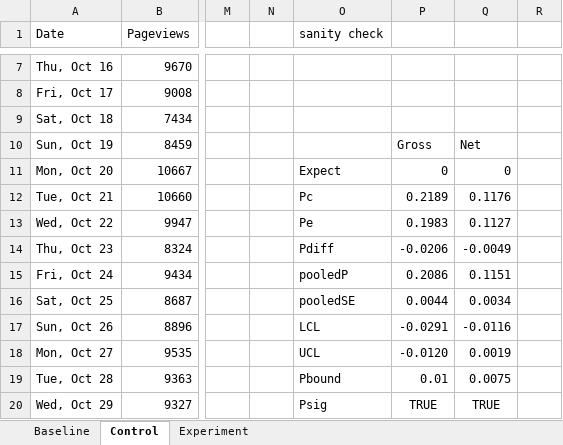
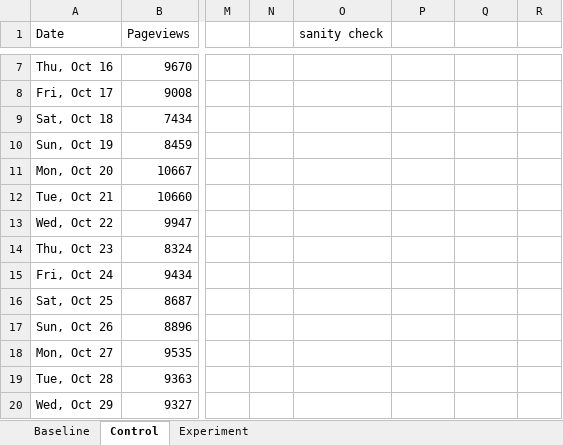
Before and after one commit to gangadhara691/Data-Analyst-NanoDegree, an Excel workbook: P7 ab_test/data.xlsx, sheet Control, drawn as a sheet; only a part is shown, gaps mark what is left out; values as stored, in another font and other column widths than the file's, no borders; the diff covers the shown part only; the diff names each change by its address in the sheet, - before the commit and + after, or states it on an @@ line.

```diff
--- a/P7 ab_test/data.xlsx (sheet Control)
+++ b/P7 ab_test/data.xlsx (sheet Control)
-P10: Gross
+P10: (empty)
-Q10: Net
+Q10: (empty)
-O11 (sanity check): Expect
+O11 (sanity check): (empty)
-P11: 0
+P11: (empty)
-Q11: 0
+Q11: (empty)
-O12 (sanity check): Pc
+O12 (sanity check): (empty)
-P12: 0.2189
+P12: (empty)
-Q12: 0.1176
+Q12: (empty)
-O13 (sanity check): Pe
+O13 (sanity check): (empty)
-P13: 0.1983
+P13: (empty)
-Q13: 0.1127
+Q13: (empty)
-O14 (sanity check): Pdiff
+O14 (sanity check): (empty)
-P14: -0.0206
+P14: (empty)
-Q14: -0.0049
+Q14: (empty)
-O15 (sanity check): pooledP
+O15 (sanity check): (empty)
-P15: 0.2086
+P15: (empty)
-Q15: 0.1151
+Q15: (empty)
-O16 (sanity check): pooledSE
+O16 (sanity check): (empty)
-P16: 0.0044
+P16: (empty)
-Q16: 0.0034
+Q16: (empty)
-O17 (sanity check): LCL
+O17 (sanity check): (empty)
-P17: -0.0291
+P17: (empty)
-Q17: -0.0116
+Q17: (empty)
-O18 (sanity check): UCL
+O18 (sanity check): (empty)
-P18: -0.0120
+P18: (empty)
-Q18: 0.0019
+Q18: (empty)
-O19 (sanity check): Pbound
+O19 (sanity check): (empty)
-P19: 0.01
+P19: (empty)
-Q19: 0.0075
+Q19: (empty)
-O20 (sanity check): Psig
+O20 (sanity check): (empty)
-P20: TRUE
+P20: (empty)
-Q20: TRUE
+Q20: (empty)
```
Also changed, not shown: 3 edited cells elsewhere in this sheet, 14 other files.
